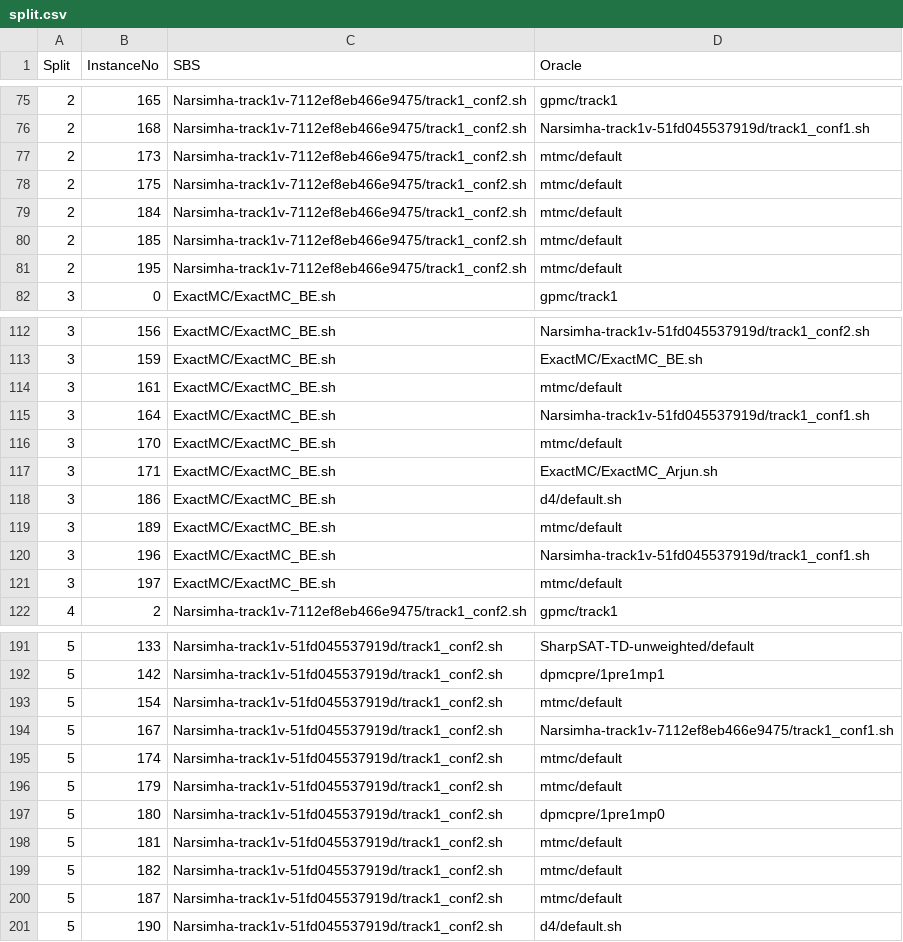
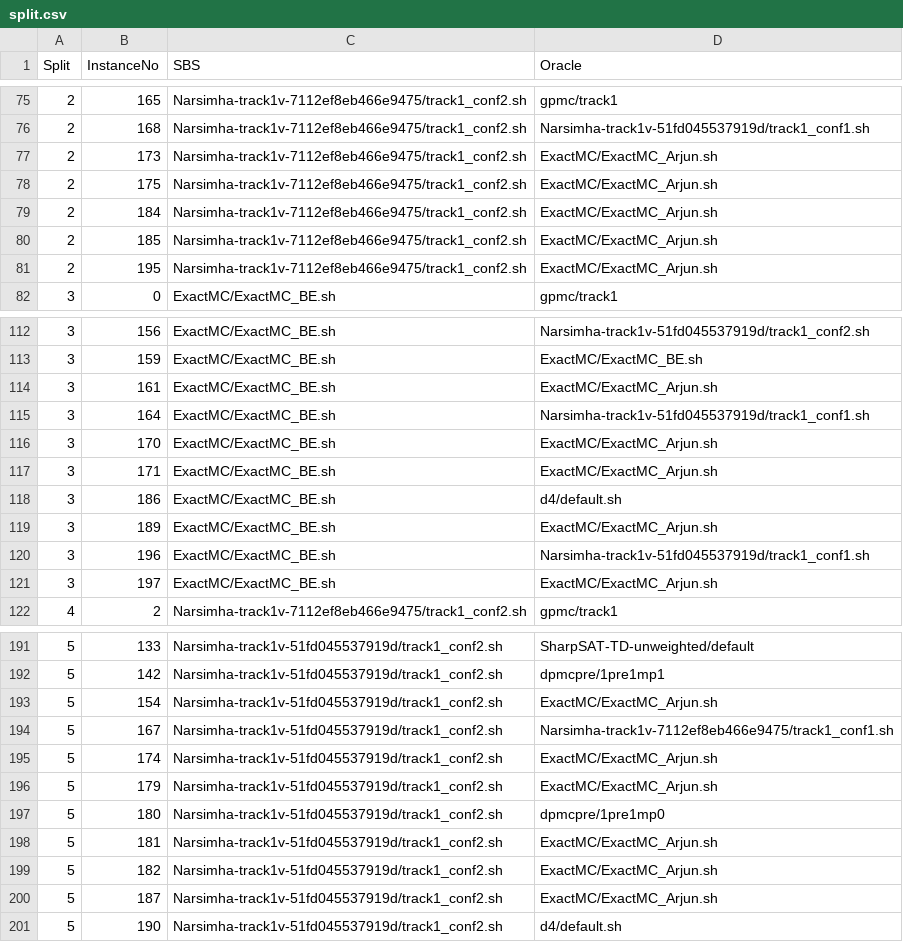
Before and after one commit to RSD6170/AutoFolio, a CSV file: examples/MCC2022_T1_randomSplits/split.csv, drawn as a sheet; only a part is shown, gaps mark what is left out; the diff covers the shown part only.

```diff
--- a/examples/MCC2022_T1_randomSplits/split.csv
+++ b/examples/MCC2022_T1_randomSplits/split.csv
@@ -76,7 +76,7 @@ Split,InstanceNo,SBS,Oracle
 2,168,Narsimha-track1v-7112ef8eb466e9475/track1_conf2.sh,Narsimha-track1v-51fd045537919d/track1_conf1.sh
-2,173,Narsimha-track1v-7112ef8eb466e9475/track1_conf2.sh,mtmc/default
-2,175,Narsimha-track1v-7112ef8eb466e9475/track1_conf2.sh,mtmc/default
-2,184,Narsimha-track1v-7112ef8eb466e9475/track1_conf2.sh,mtmc/default
-2,185,Narsimha-track1v-7112ef8eb466e9475/track1_conf2.sh,mtmc/default
-2,195,Narsimha-track1v-7112ef8eb466e9475/track1_conf2.sh,mtmc/default
+2,173,Narsimha-track1v-7112ef8eb466e9475/track1_conf2.sh,ExactMC/ExactMC_Arjun.sh
+2,175,Narsimha-track1v-7112ef8eb466e9475/track1_conf2.sh,ExactMC/ExactMC_Arjun.sh
+2,184,Narsimha-track1v-7112ef8eb466e9475/track1_conf2.sh,ExactMC/ExactMC_Arjun.sh
+2,185,Narsimha-track1v-7112ef8eb466e9475/track1_conf2.sh,ExactMC/ExactMC_Arjun.sh
+2,195,Narsimha-track1v-7112ef8eb466e9475/track1_conf2.sh,ExactMC/ExactMC_Arjun.sh
 3,0,ExactMC/ExactMC_BE.sh,gpmc/track1
@@ -113,10 +113,10 @@ Split,InstanceNo,SBS,Oracle
 3,159,ExactMC/ExactMC_BE.sh,ExactMC/ExactMC_BE.sh
-3,161,ExactMC/ExactMC_BE.sh,mtmc/default
+3,161,ExactMC/ExactMC_BE.sh,ExactMC/ExactMC_Arjun.sh
 3,164,ExactMC/ExactMC_BE.sh,Narsimha-track1v-51fd045537919d/track1_conf1.sh
-3,170,ExactMC/ExactMC_BE.sh,mtmc/default
+3,170,ExactMC/ExactMC_BE.sh,ExactMC/ExactMC_Arjun.sh
 3,171,ExactMC/ExactMC_BE.sh,ExactMC/ExactMC_Arjun.sh
 3,186,ExactMC/ExactMC_BE.sh,d4/default.sh
-3,189,ExactMC/ExactMC_BE.sh,mtmc/default
+3,189,ExactMC/ExactMC_BE.sh,ExactMC/ExactMC_Arjun.sh
 3,196,ExactMC/ExactMC_BE.sh,Narsimha-track1v-51fd045537919d/track1_conf1.sh
-3,197,ExactMC/ExactMC_BE.sh,mtmc/default
+3,197,ExactMC/ExactMC_BE.sh,ExactMC/ExactMC_Arjun.sh
 4,2,Narsimha-track1v-7112ef8eb466e9475/track1_conf2.sh,gpmc/track1
@@ -192,10 +192,10 @@ Split,InstanceNo,SBS,Oracle
 5,142,Narsimha-track1v-51fd045537919d/track1_conf2.sh,dpmcpre/1pre1mp1
-5,154,Narsimha-track1v-51fd045537919d/track1_conf2.sh,mtmc/default
+5,154,Narsimha-track1v-51fd045537919d/track1_conf2.sh,ExactMC/ExactMC_Arjun.sh
 5,167,Narsimha-track1v-51fd045537919d/track1_conf2.sh,Narsimha-track1v-7112ef8eb466e9475/track1_conf1.sh
-5,174,Narsimha-track1v-51fd045537919d/track1_conf2.sh,mtmc/default
-5,179,Narsimha-track1v-51fd045537919d/track1_conf2.sh,mtmc/default
+5,174,Narsimha-track1v-51fd045537919d/track1_conf2.sh,ExactMC/ExactMC_Arjun.sh
+5,179,Narsimha-track1v-51fd045537919d/track1_conf2.sh,ExactMC/ExactMC_Arjun.sh
 5,180,Narsimha-track1v-51fd045537919d/track1_conf2.sh,dpmcpre/1pre1mp0
-5,181,Narsimha-track1v-51fd045537919d/track1_conf2.sh,mtmc/default
-5,182,Narsimha-track1v-51fd045537919d/track1_conf2.sh,mtmc/default
-5,187,Narsimha-track1v-51fd045537919d/track1_conf2.sh,mtmc/default
+5,181,Narsimha-track1v-51fd045537919d/track1_conf2.sh,ExactMC/ExactMC_Arjun.sh
+5,182,Narsimha-track1v-51fd045537919d/track1_conf2.sh,ExactMC/ExactMC_Arjun.sh
+5,187,Narsimha-track1v-51fd045537919d/track1_conf2.sh,ExactMC/ExactMC_Arjun.sh
 5,190,Narsimha-track1v-51fd045537919d/track1_conf2.sh,d4/default.sh
```
Also changed, not shown: 14 edited cells elsewhere in this file.
